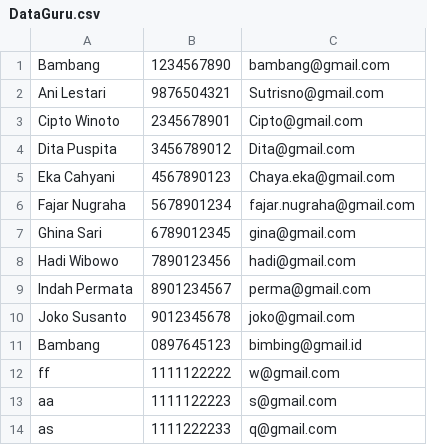
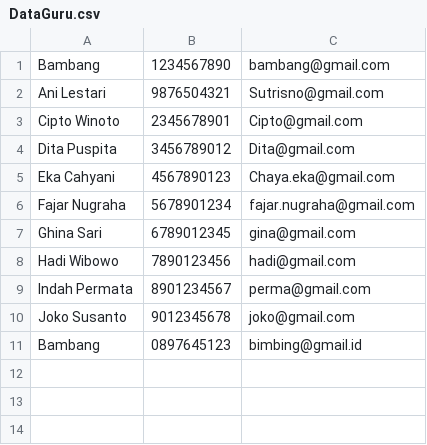
Before and after one commit to michellaanjani/AOL_DS_AVL_sem2, a CSV file: CLI/DataGuru.csv, drawn as a sheet; the diff names each change by its address in the sheet, - before the commit and + after, or states it on an @@ line.

Commit message:
Update DataGuru.csv

```diff
--- a/CLI/DataGuru.csv
+++ b/CLI/DataGuru.csv
-row 12: ff | 1111122222 | w@gmail.com
-row 13: aa | 1111122223 | s@gmail.com
-row 14: as | 1111222233 | q@gmail.com
```
